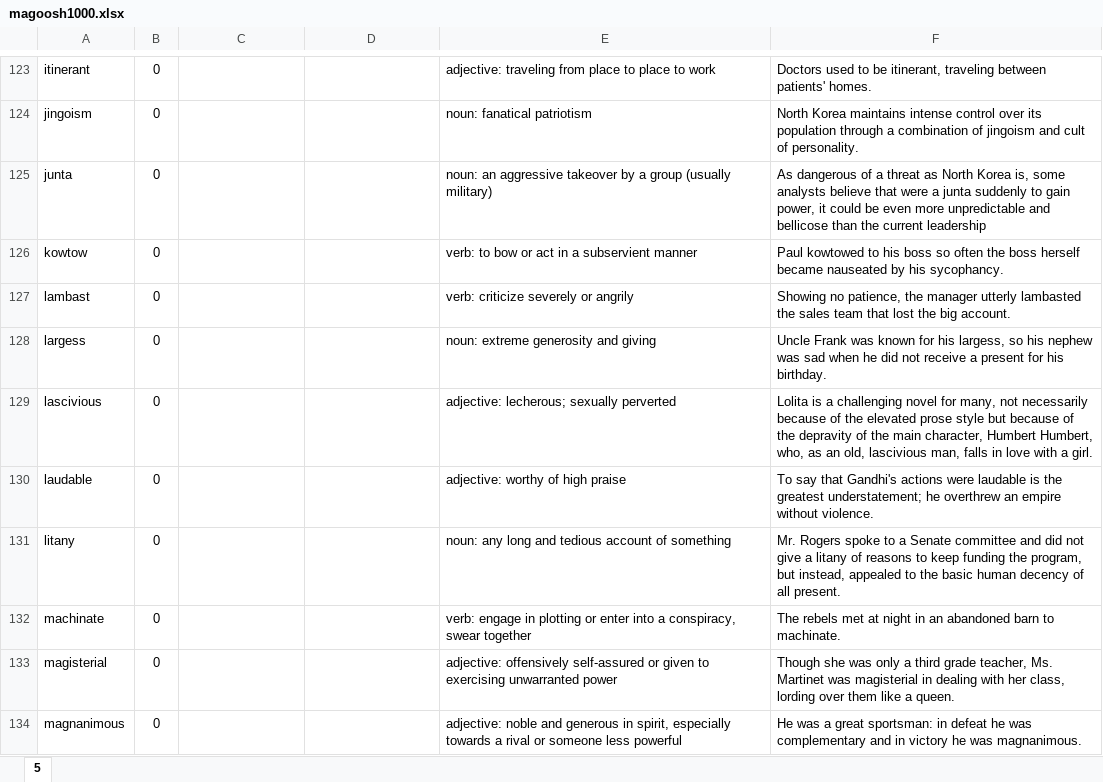
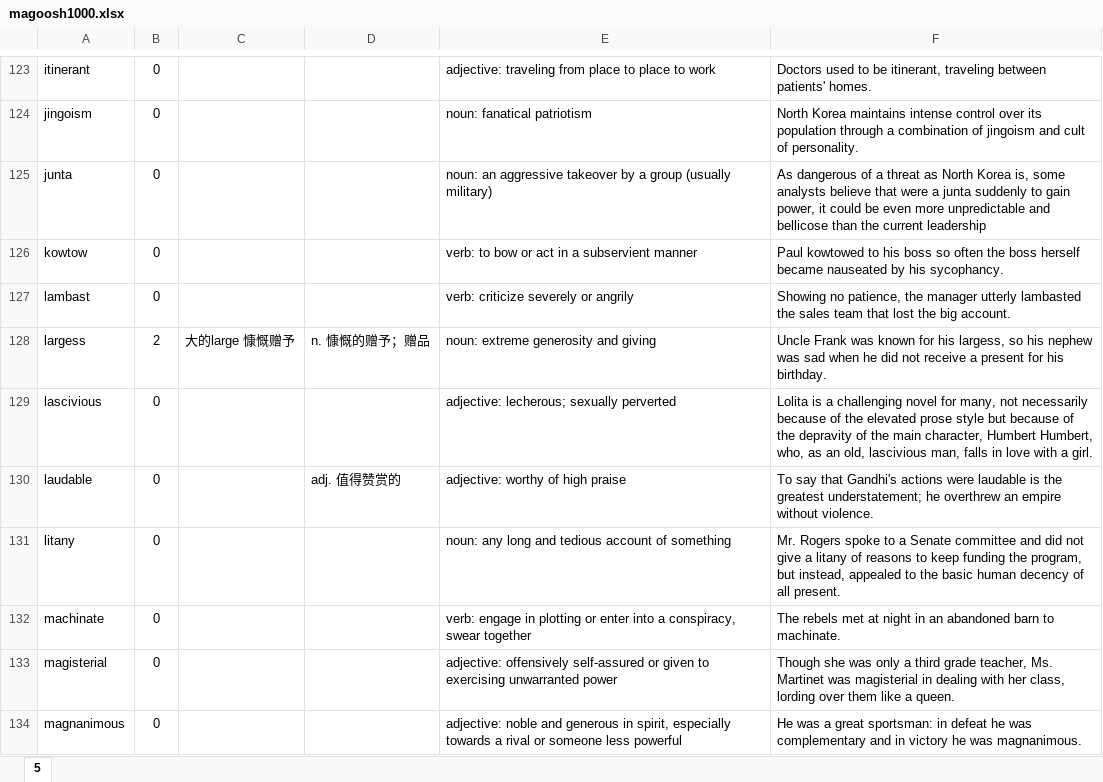
Before and after one commit to sndnyang/Tools, an Excel workbook: 英语词库/magoosh1000.xlsx, sheet 5, drawn as a sheet; only a part is shown, gaps mark what is left out; values as stored, in another font and other column widths than the file's, no borders; the diff covers the shown part only; the diff names each change by its address in the sheet, - before the commit and + after, or states it on an @@ line.

```diff
--- a/英语词库/magoosh1000.xlsx (sheet 5)
+++ b/英语词库/magoosh1000.xlsx (sheet 5)
-B128: 0
+B128: 2
-C128: (empty)
+C128: 大的large 慷慨赠予
-D128: (empty)
+D128: n. 慷慨的赠予；赠品
-D130: (empty)
+D130: adj. 值得赞赏的
```
Also changed, not shown: 54 edited cells elsewhere in this sheet.
